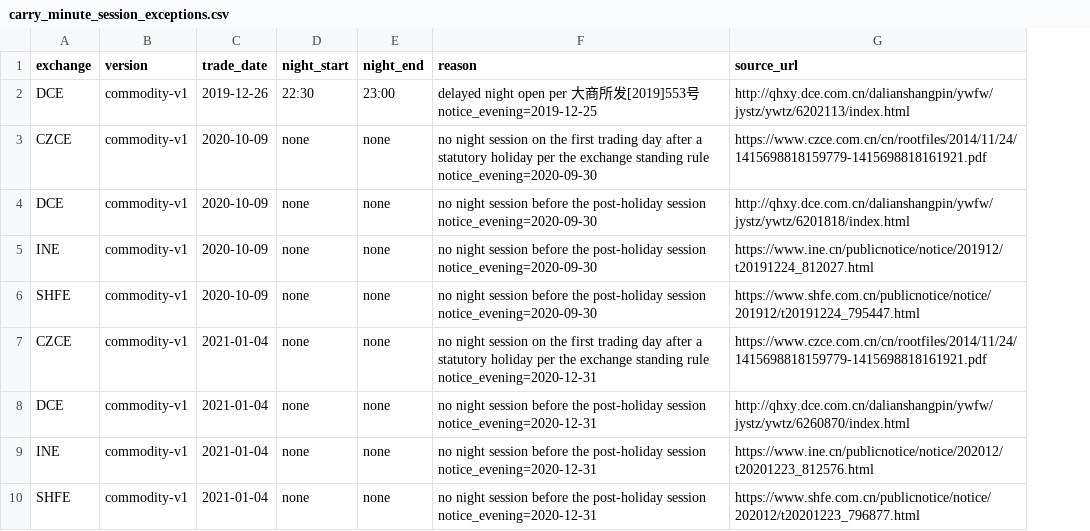
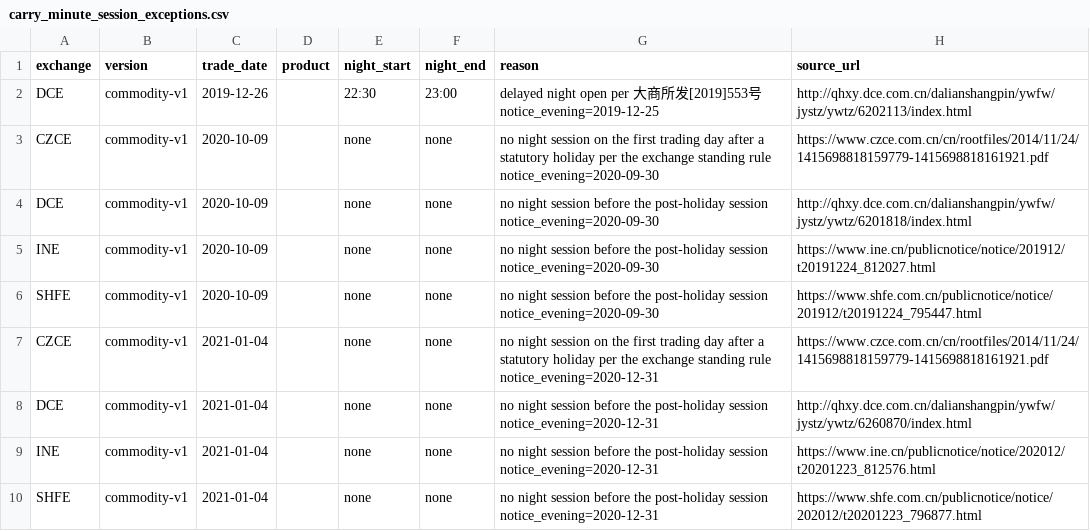
Before and after one commit to surtu-r-wong/futures_strategies, a CSV file: config/carry_minute_session_exceptions.csv, drawn as a sheet; only a part is shown; the diff names each change by its address in the sheet, - before the commit and + after, or states it on an @@ line.

```diff
--- a/config/carry_minute_session_exceptions.csv
+++ b/config/carry_minute_session_exceptions.csv
+column D (product), empty
```
Also changed, not shown: 3 other files.
